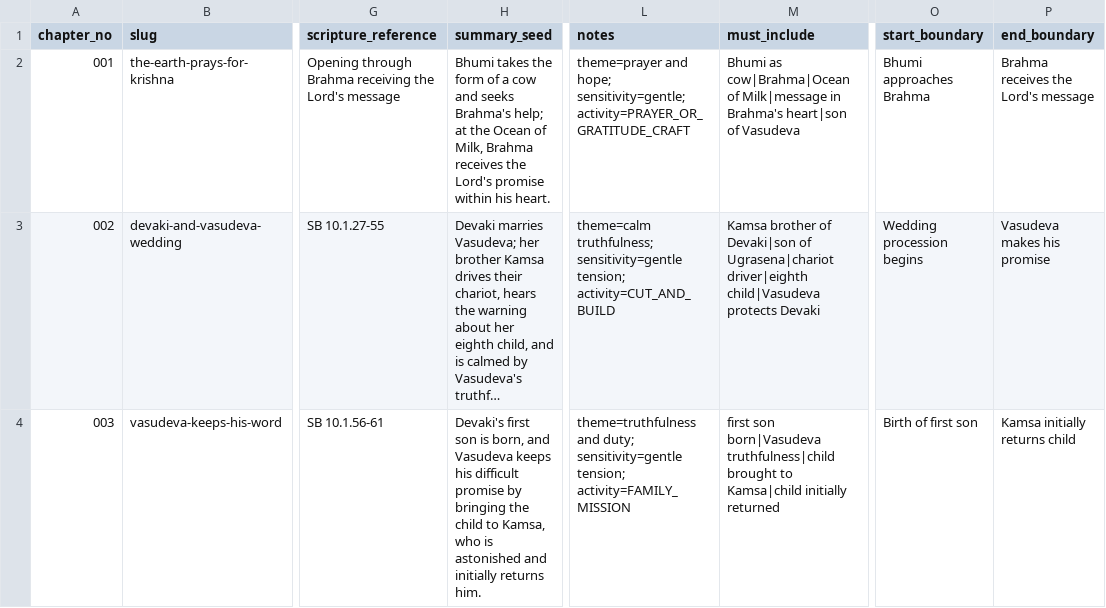
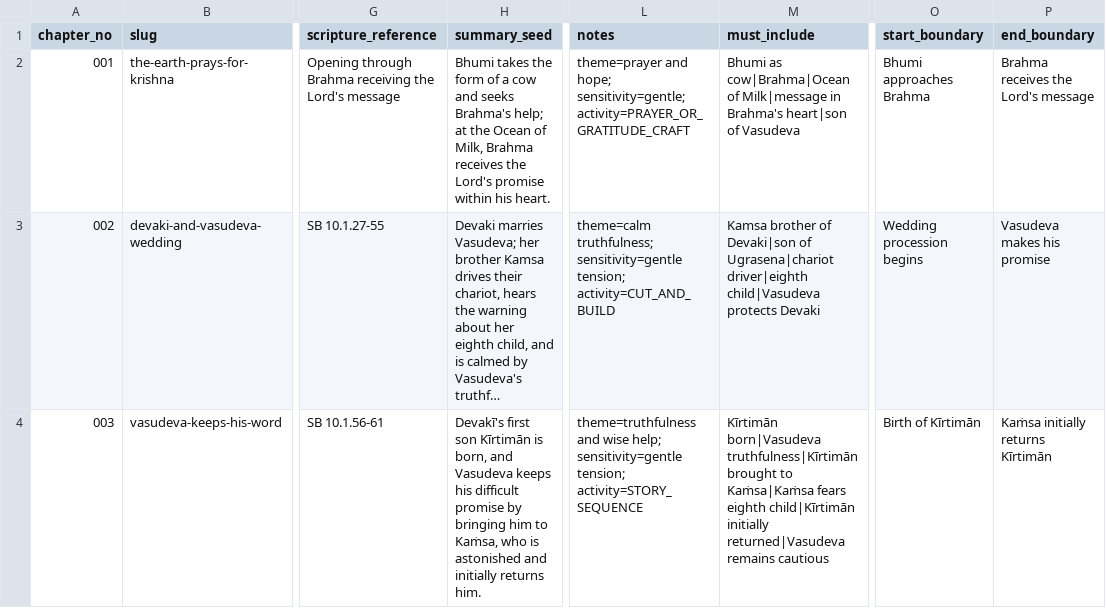
Before and after one commit to swap2you/krishna-story-factory, a CSV file: input/series_plan.csv, drawn as a sheet; only a part is shown, gaps mark what is left out; long unchanged cells end in …; the diff covers the shown part only; the diff names each change by its address in the sheet, - before the commit and + after, or states it on an @@ line.

```diff
--- a/input/series_plan.csv
+++ b/input/series_plan.csv
-H4 (summary_seed): Devaki's first son is born, and Vasudeva keeps his difficult promise by bringing the child to Kamsa, who is…
+H4 (summary_seed): Devakī's first son Kīrtimān is born, and Vasudeva keeps his difficult promise by bringing him to Kaṁsa, who is…
-L4 (notes): theme=truthfulness and duty; sensitivity=gentle tension; activity=FAMILY_MISSION
+L4 (notes): theme=truthfulness and wise help; sensitivity=gentle tension; activity=STORY_SEQUENCE
-M4 (must_include): first son born|Vasudeva truthfulness|child brought to Kamsa|child initially returned
+M4 (must_include): Kīrtimān born|Vasudeva truthfulness|Kīrtimān brought to Kaṁsa|Kaṁsa fears eighth child|Kīrtimān initially returned|Vasudeva remains cautious
-O4 (start_boundary): Birth of first son
+O4 (start_boundary): Birth of Kīrtimān
-P4 (end_boundary): Kamsa initially returns child
+P4 (end_boundary): Kaṁsa initially returns Kīrtimān
```
Also changed, not shown: 6 edited cells elsewhere in this file, input/krishna_book_master_plan.csv, 43 other files.
